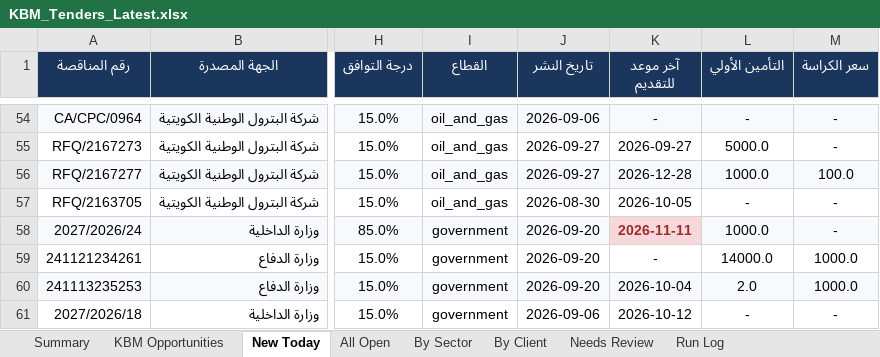
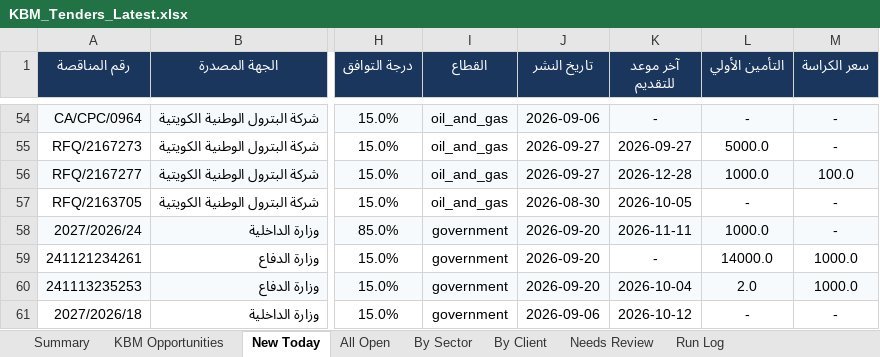
Before and after one commit to 6439144/KBM_TenderScout, an Excel workbook: output/reports/KBM_Tenders_Latest.xlsx, sheet New Today, drawn as a sheet; only a part is shown, gaps mark what is left out; values as stored, in another font and other column widths than the file's, no borders; the diff names each change by its address in the sheet, - before the commit and + after, or states it on an @@ line.

```diff
--- a/output/reports/KBM_Tenders_Latest.xlsx (sheet New Today)
+++ b/output/reports/KBM_Tenders_Latest.xlsx (sheet New Today)
@@ K58 fill: #F8D7DA → #F7FAFC, bold: on → off, text colour: #9B2C2C → black @@
```
Also changed, not shown: sheet Run Log, sheet KBM Opportunities, sheet All Open, sheet By Sector, sheet By Client, sheet Summary, 1 other file.
